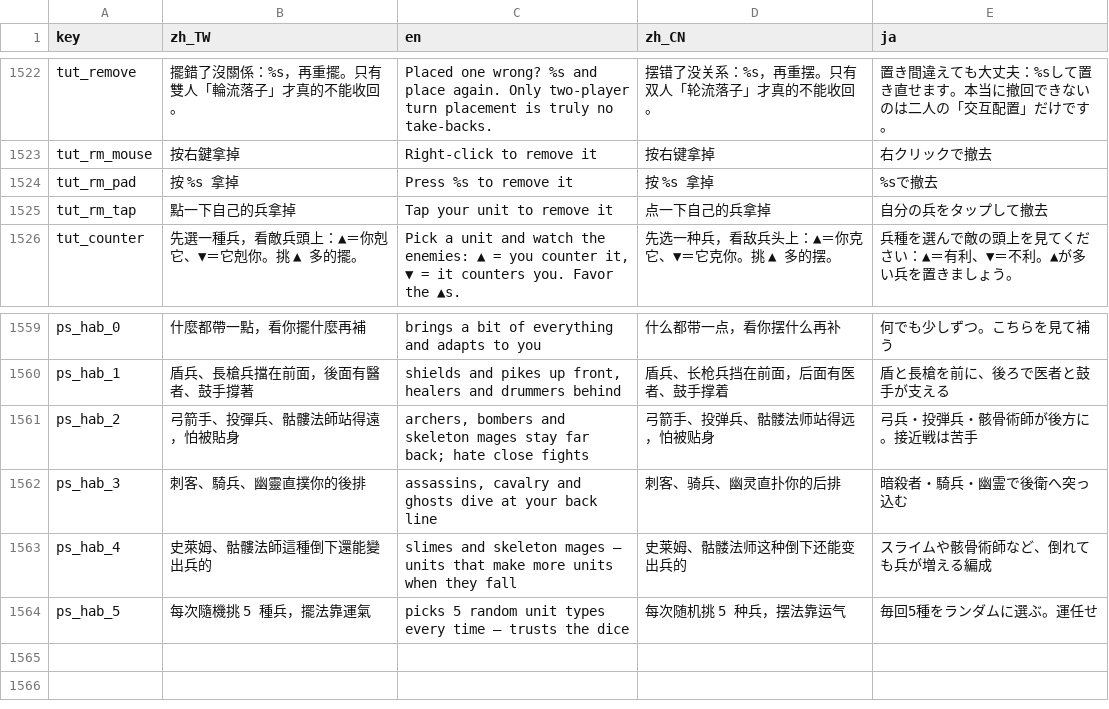
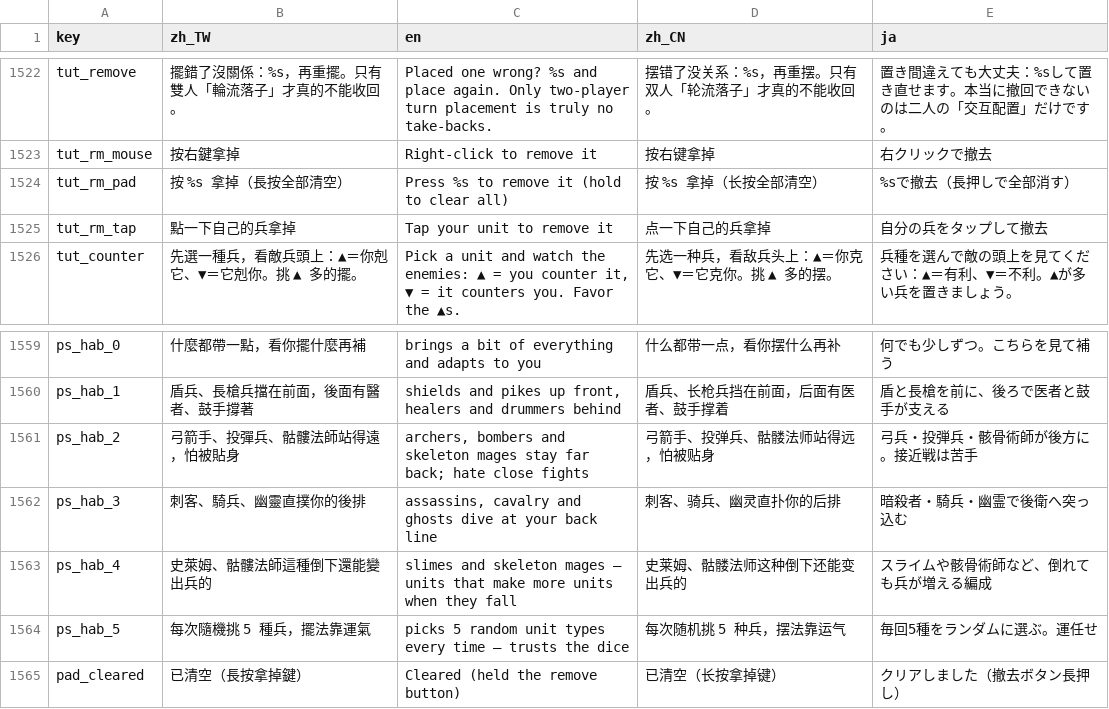
Before and after one commit to timmyweistudy-design/no-take-backs, a CSV file: game/data/strings.csv, drawn as a sheet; only a part is shown, gaps mark what is left out.

```diff
--- a/game/data/strings.csv
+++ b/game/data/strings.csv
@@ -1526,3 +1526,3 @@ tut_remove,擺錯了沒關係：%s，再重擺。只有雙人「輪流落子」
 tut_rm_mouse,按右鍵拿掉,Right-click to remove it,按右键拿掉,右クリックで撤去
-tut_rm_pad,按 %s 拿掉,Press %s to remove it,按 %s 拿掉,%sで撤去
+tut_rm_pad,按 %s 拿掉（長按全部清空）,Press %s to remove it (hold to clear all),按 %s 拿掉（长按全部清空）,%sで撤去（長押しで全部消す）
 tut_rm_tap,點一下自己的兵拿掉,Tap your unit to remove it,点一下自己的兵拿掉,自分の兵をタップして撤去
@@ -1567 +1567,2 @@ ps_hab_4,史萊姆、骷髏法師這種倒下還能變出兵的,slimes and skele
 ps_hab_5,每次隨機挑 5 種兵，擺法靠運氣,picks 5 random unit types every time — trusts the dice,每次随机挑 5 种兵，摆法靠运气,毎回5種をランダムに選ぶ。運任せ
+pad_cleared,已清空（長按拿掉鍵）,Cleared (held the remove button),已清空（长按拿掉键）,クリアしました（撤去ボタン長押し）
```
Also changed, not shown: 9 other files.
